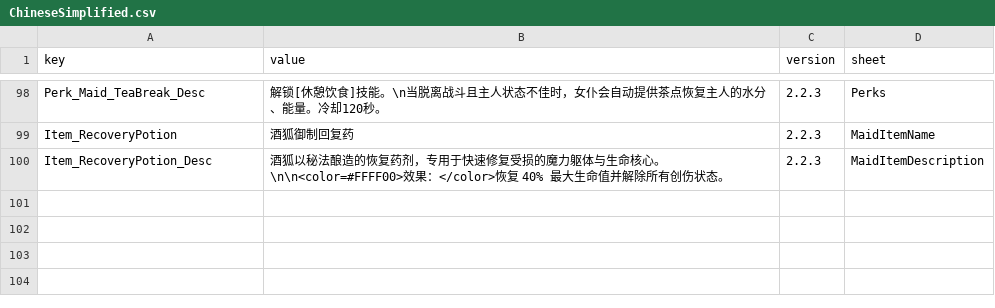
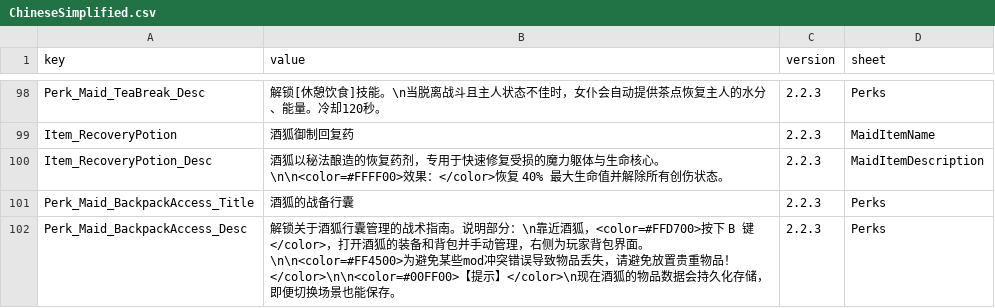
Before and after one commit to LOVEIII486/CombatMaid, a CSV file: Localization/ChineseSimplified.csv, drawn as a sheet; only a part is shown, gaps mark what is left out.

```diff
--- a/Localization/ChineseSimplified.csv
+++ b/Localization/ChineseSimplified.csv
@@ -100 +100,3 @@ Item_RecoveryPotion,酒狐御制回复药,2.2.3,MaidItemName
 Item_RecoveryPotion_Desc,酒狐以秘法酿造的恢复药剂，专用于快速修复受损的魔力躯体与生命核心。\n\n<color=#FFFF00>效果：</color>恢复 40% 最大生命值并解除所有创伤状态。,2.2.3,MaidItemDescription
+Perk_Maid_BackpackAccess_Title,酒狐的战备行囊,2.2.3,Perks
+Perk_Maid_BackpackAccess_Desc,解锁关于酒狐行囊管理的战术指南。说明部分：\n靠近酒狐，<color=#FFD700>按下 B 键</color>，打开酒狐的装备和背包并手动管理，右侧为玩家背包界面。\n\n<color=#FF4500>为避免某些mod冲突错误导致物品丢失，请避免放置贵重物品！</color>\n\n<color=#00FF00>【提示】</color>\n现在酒狐的物品数据会持久化存储，即便切换场景也能保存。,2.2.3,Perks
```
Also changed, not shown: 4 other files.
